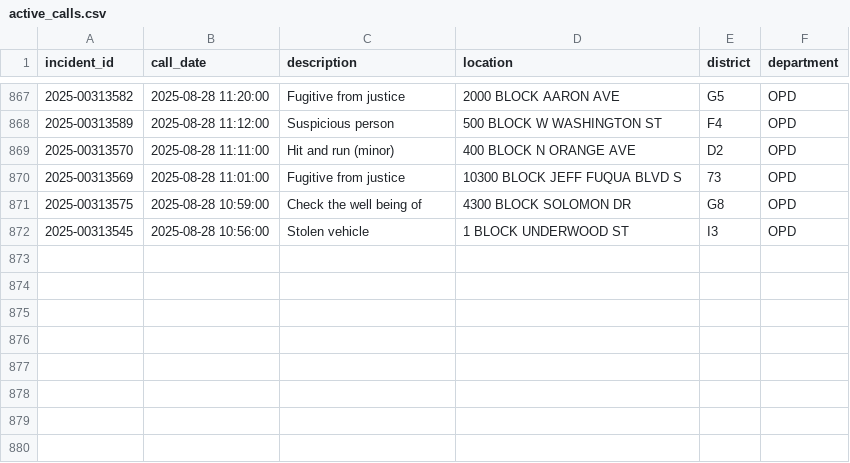
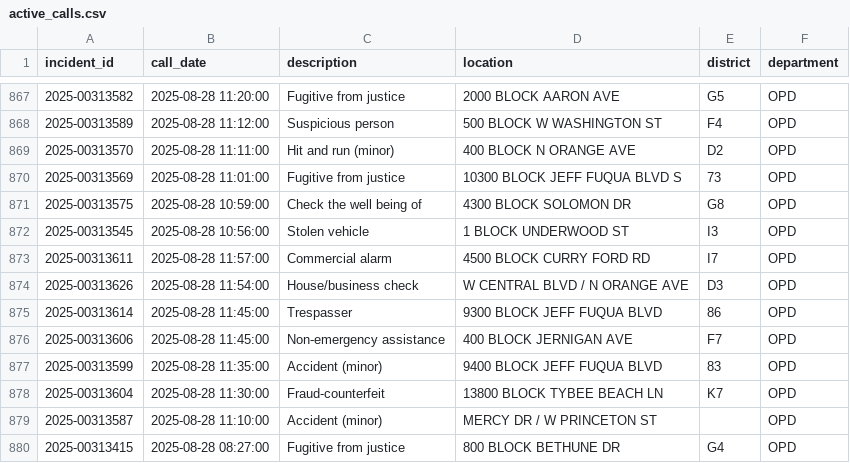
Before and after one commit to mike-lanier/active_calls_actions, a CSV file: data/active_calls.csv, drawn as a sheet; only a part is shown, gaps mark what is left out; the diff names each change by its address in the sheet, - before the commit and + after, or states it on an @@ line.

```diff
--- a/data/active_calls.csv
+++ b/data/active_calls.csv
+row 873: 2025-00313611 | 2025-08-28 11:57:00 | Commercial alarm | 4500 BLOCK CURRY FORD RD | I7 | OPD
+row 874: 2025-00313626 | 2025-08-28 11:54:00 | House/business check | W CENTRAL BLVD / N ORANGE AVE | D3 | OPD
+row 875: 2025-00313614 | 2025-08-28 11:45:00 | Trespasser | 9300 BLOCK JEFF FUQUA BLVD | 86 | OPD
+row 876: 2025-00313606 | 2025-08-28 11:45:00 | Non-emergency assistance | 400 BLOCK JERNIGAN AVE | F7 | OPD
+row 877: 2025-00313599 | 2025-08-28 11:35:00 | Accident (minor) | 9400 BLOCK JEFF FUQUA BLVD | 83 | OPD
+row 878: 2025-00313604 | 2025-08-28 11:30:00 | Fraud-counterfeit | 13800 BLOCK TYBEE BEACH LN | K7 | OPD
+row 879: 2025-00313587 | 2025-08-28 11:10:00 | Accident (minor) | MERCY DR / W PRINCETON ST |  | OPD
+row 880: 2025-00313415 | 2025-08-28 08:27:00 | Fugitive from justice | 800 BLOCK BETHUNE DR | G4 | OPD
```
